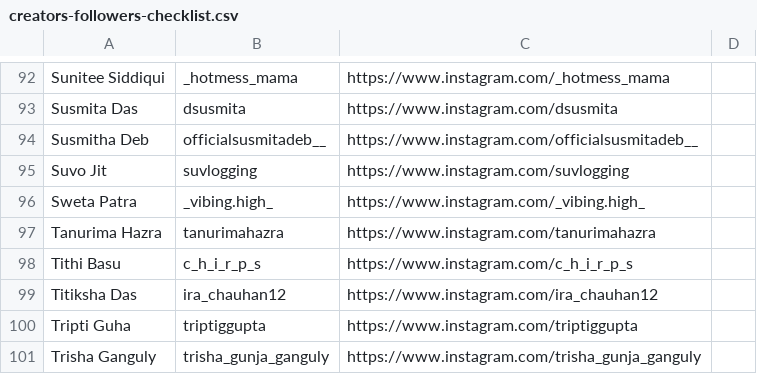
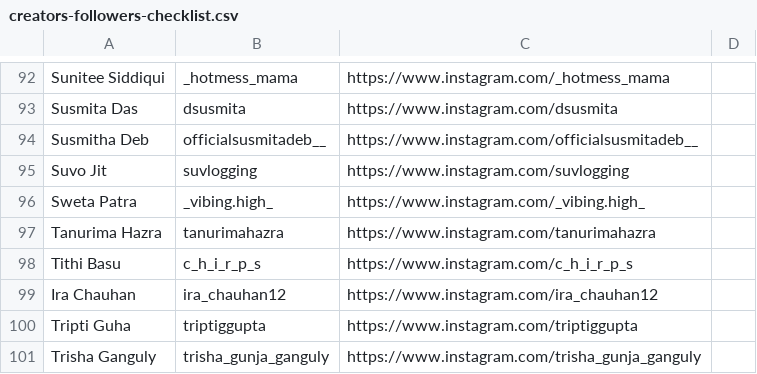
Before and after one commit to akashranjanmandal/ideashapers, a CSV file: creators-followers-checklist.csv, drawn as a sheet; only a part is shown, gaps mark what is left out.

```diff
--- a/creators-followers-checklist.csv
+++ b/creators-followers-checklist.csv
@@ -98,3 +98,3 @@ Tanurima Hazra,tanurimahazra,https://www.instagram.com/tanurimahazra,
 Tithi Basu,c_h_i_r_p_s,https://www.instagram.com/c_h_i_r_p_s,
-Titiksha Das,ira_chauhan12,https://www.instagram.com/ira_chauhan12,
+ Ira Chauhan,ira_chauhan12,https://www.instagram.com/ira_chauhan12,
 Tripti Guha,triptiggupta,https://www.instagram.com/triptiggupta,
```
Also changed, not shown: 7 other files.
